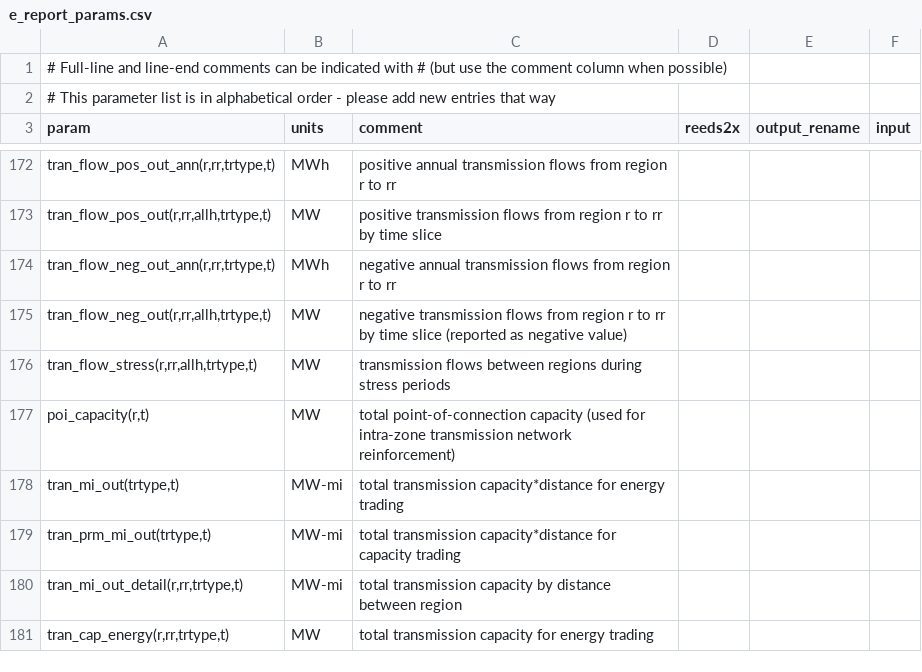
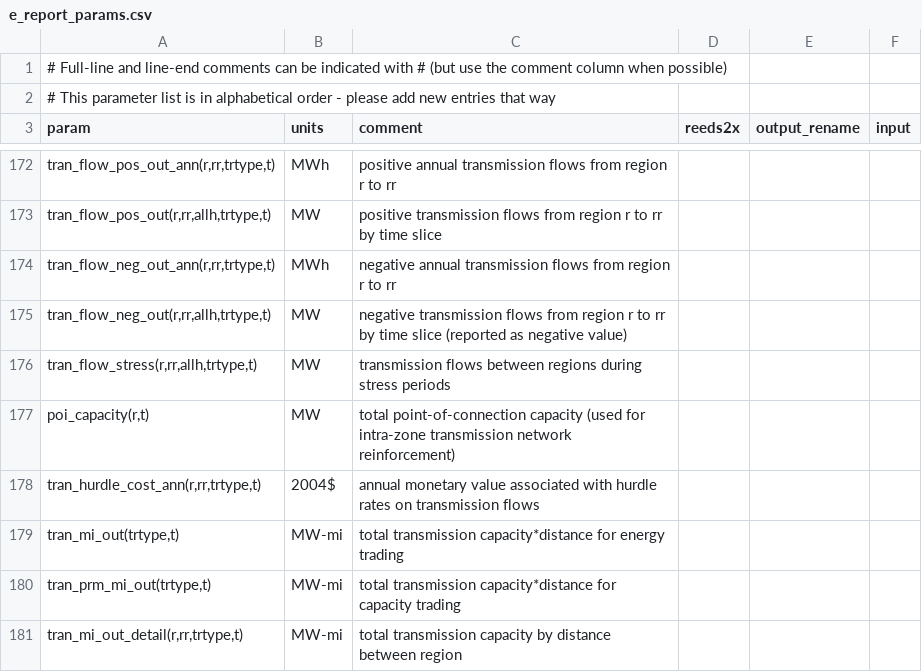
Before and after one commit to NREL/ReEDS-2.0, a CSV file: e_report_params.csv, drawn as a sheet; only a part is shown, gaps mark what is left out; the shorter side is filled out with more unchanged rows; the diff names each change by its address in the sheet, - before the commit and + after, or states it on an @@ line.

```diff
--- a/e_report_params.csv
+++ b/e_report_params.csv
+row 178: tran_hurdle_cost_ann(r,rr,trtype,t) | 2004$ | annual monetary value associated with hurdle rates on transmission flows
```
Also changed, not shown: cases.csv, cases_test.csv, 26 other files.
